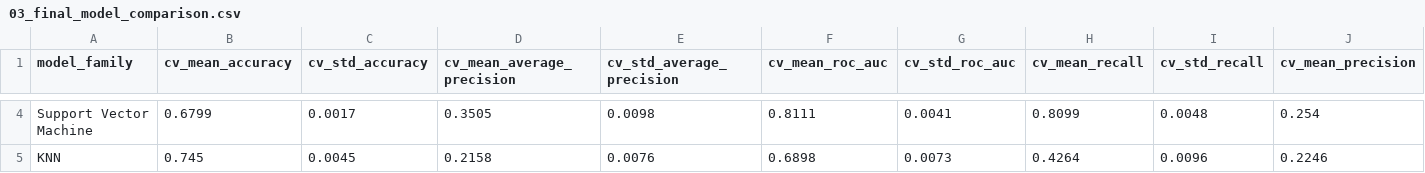
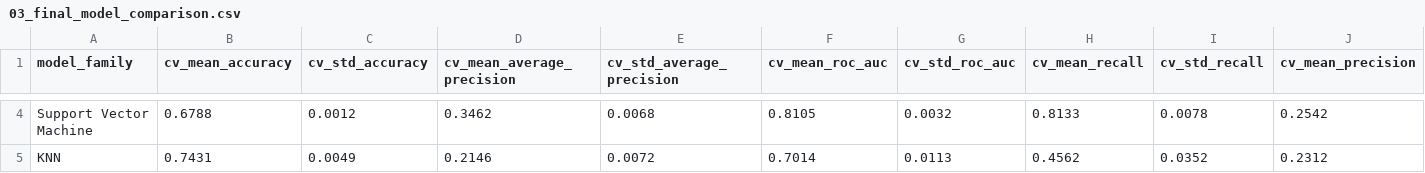
Before and after one commit to n-tamm/cfpb_mortgage_complaints, a CSV file: output_tables/03_final_model_comparison.csv, drawn as a sheet; only a part is shown, gaps mark what is left out; the diff covers the shown part only; the diff names each change by its address in the sheet, - before the commit and + after, or states it on an @@ line.

```diff
--- a/output_tables/03_final_model_comparison.csv
+++ b/output_tables/03_final_model_comparison.csv
-B4 (cv_mean_accuracy): 0.6799
+B4 (cv_mean_accuracy): 0.6788
-C4 (cv_std_accuracy): 0.0017
+C4 (cv_std_accuracy): 0.0012
-D4 (cv_mean_average_precision): 0.3505
+D4 (cv_mean_average_precision): 0.3462
-E4 (cv_std_average_precision): 0.0098
+E4 (cv_std_average_precision): 0.0068
-F4 (cv_mean_roc_auc): 0.8111
+F4 (cv_mean_roc_auc): 0.8105
-G4 (cv_std_roc_auc): 0.0041
+G4 (cv_std_roc_auc): 0.0032
-H4 (cv_mean_recall): 0.8099
+H4 (cv_mean_recall): 0.8133
-I4 (cv_std_recall): 0.0048
+I4 (cv_std_recall): 0.0078
-J4 (cv_mean_precision): 0.254
+J4 (cv_mean_precision): 0.2542
-B5 (cv_mean_accuracy): 0.745
+B5 (cv_mean_accuracy): 0.7431
-C5 (cv_std_accuracy): 0.0045
+C5 (cv_std_accuracy): 0.0049
-D5 (cv_mean_average_precision): 0.2158
+D5 (cv_mean_average_precision): 0.2146
-E5 (cv_std_average_precision): 0.0076
+E5 (cv_std_average_precision): 0.0072
-F5 (cv_mean_roc_auc): 0.6898
+F5 (cv_mean_roc_auc): 0.7014
-G5 (cv_std_roc_auc): 0.0073
+G5 (cv_std_roc_auc): 0.0113
-H5 (cv_mean_recall): 0.4264
+H5 (cv_mean_recall): 0.4562
-I5 (cv_std_recall): 0.0096
+I5 (cv_std_recall): 0.0352
-J5 (cv_mean_precision): 0.2246
+J5 (cv_mean_precision): 0.2312
```
Also changed, not shown: 52 edited cells elsewhere in this file, output_tables/04_final_ablation_results.csv, output_tables/04_final_failure_examples.csv, 23 other files.
